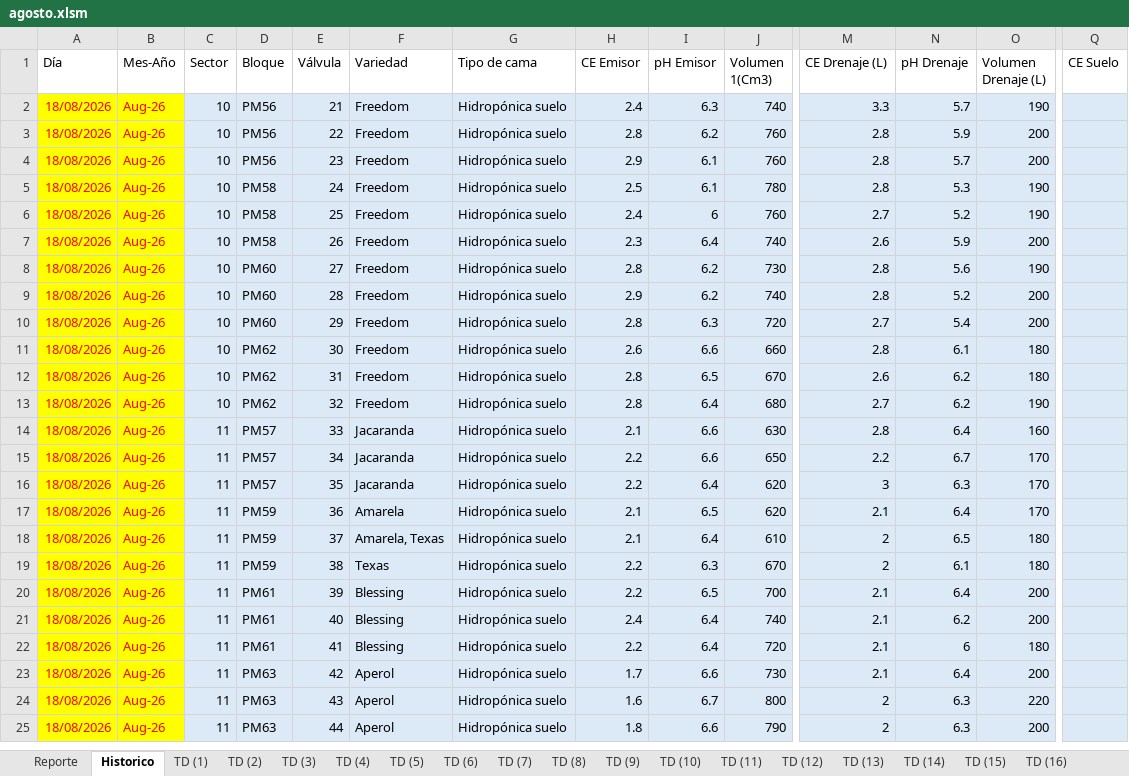
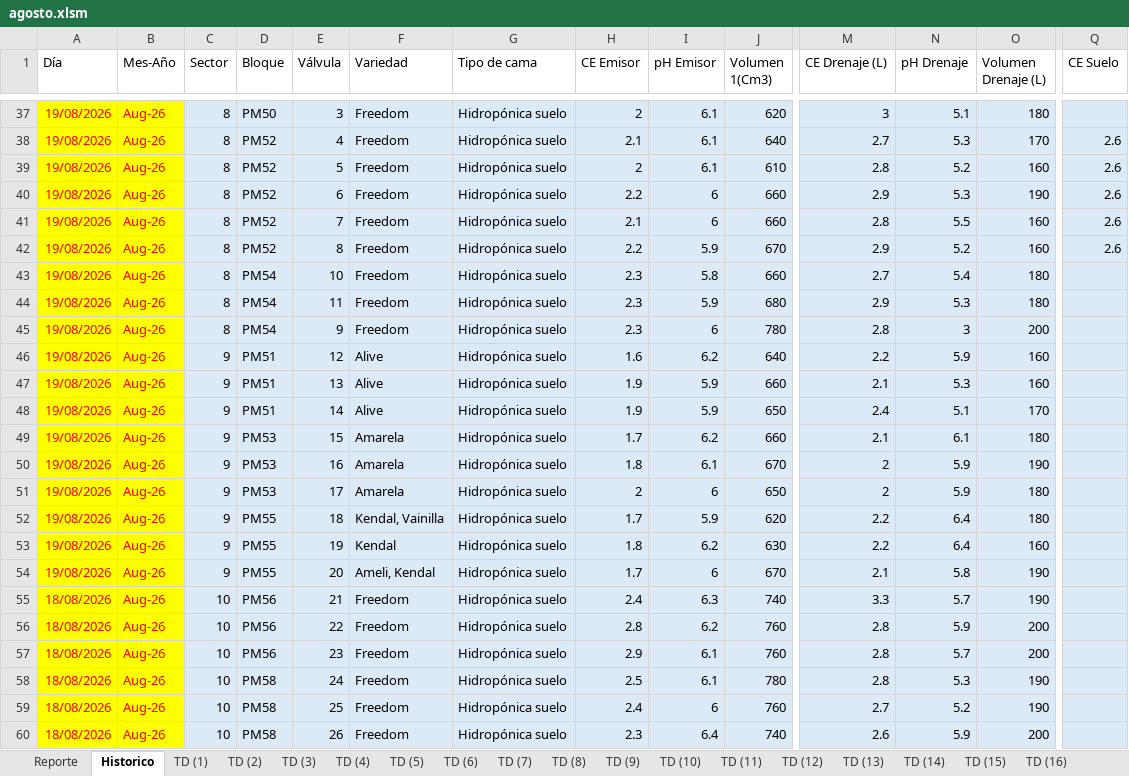
Before and after one commit to floreseltandilpm-creator/Primavera-Rosa, an Excel workbook: agosto.xlsm, sheet Historico, drawn as a sheet; only a part is shown, gaps mark what is left out; the shorter side is filled out with more unchanged rows; values as stored, in another font and other column widths than the file's, no borders; table styles not drawn; rows hold the shown columns only; the diff covers the shown part only; the diff names each change by its address in the sheet, - before the commit and + after, or states it on an @@ line.

Commit message:
Update agosto.xlsm

```diff
--- a/agosto.xlsm (sheet Historico)
+++ b/agosto.xlsm (sheet Historico)
+row 37: 19/08/2026 | Aug-26 | 8 | PM50 | 3 | Freedom | Hidropónica suelo | 2 | 6.1 | 620 | 3 | 5.1 | 180
+row 38: 19/08/2026 | Aug-26 | 8 | PM52 | 4 | Freedom | Hidropónica suelo | 2.1 | 6.1 | 640 | 2.7 | 5.3 | 170 | 2.6
+row 39: 19/08/2026 | Aug-26 | 8 | PM52 | 5 | Freedom | Hidropónica suelo | 2 | 6.1 | 610 | 2.8 | 5.2 | 160 | 2.6
+row 40: 19/08/2026 | Aug-26 | 8 | PM52 | 6 | Freedom | Hidropónica suelo | 2.2 | 6 | 660 | 2.9 | 5.3 | 190 | 2.6
+row 41: 19/08/2026 | Aug-26 | 8 | PM52 | 7 | Freedom | Hidropónica suelo | 2.1 | 6 | 660 | 2.8 | 5.5 | 160 | 2.6
+row 42: 19/08/2026 | Aug-26 | 8 | PM52 | 8 | Freedom | Hidropónica suelo | 2.2 | 5.9 | 670 | 2.9 | 5.2 | 160 | 2.6
+row 43: 19/08/2026 | Aug-26 | 8 | PM54 | 10 | Freedom | Hidropónica suelo | 2.3 | 5.8 | 660 | 2.7 | 5.4 | 180
+row 44: 19/08/2026 | Aug-26 | 8 | PM54 | 11 | Freedom | Hidropónica suelo | 2.3 | 5.9 | 680 | 2.9 | 5.3 | 180
+row 45: 19/08/2026 | Aug-26 | 8 | PM54 | 9 | Freedom | Hidropónica suelo | 2.3 | 6 | 780 | 2.8 | 3 | 200
+row 46: 19/08/2026 | Aug-26 | 9 | PM51 | 12 | Alive | Hidropónica suelo | 1.6 | 6.2 | 640 | 2.2 | 5.9 | 160
+row 47: 19/08/2026 | Aug-26 | 9 | PM51 | 13 | Alive | Hidropónica suelo | 1.9 | 5.9 | 660 | 2.1 | 5.3 | 160
+row 48: 19/08/2026 | Aug-26 | 9 | PM51 | 14 | Alive | Hidropónica suelo | 1.9 | 5.9 | 650 | 2.4 | 5.1 | 170
+row 49: 19/08/2026 | Aug-26 | 9 | PM53 | 15 | Amarela | Hidropónica suelo | 1.7 | 6.2 | 660 | 2.1 | 6.1 | 180
+row 50: 19/08/2026 | Aug-26 | 9 | PM53 | 16 | Amarela | Hidropónica suelo | 1.8 | 6.1 | 670 | 2 | 5.9 | 190
+row 51: 19/08/2026 | Aug-26 | 9 | PM53 | 17 | Amarela | Hidropónica suelo | 2 | 6 | 650 | 2 | 5.9 | 180
+row 52: 19/08/2026 | Aug-26 | 9 | PM55 | 18 | Kendal, Vainilla | Hidropónica suelo | 1.7 | 5.9 | 620 | 2.2 | 6.4 | 180
+row 53: 19/08/2026 | Aug-26 | 9 | PM55 | 19 | Kendal | Hidropónica suelo | 1.8 | 6.2 | 630 | 2.2 | 6.4 | 160
+row 54: 19/08/2026 | Aug-26 | 9 | PM55 | 20 | Ameli, Kendal | Hidropónica suelo | 1.7 | 6 | 670 | 2.1 | 5.8 | 190
```
Also changed, not shown: 35 added rows elsewhere in this sheet, sheet Reporte.
